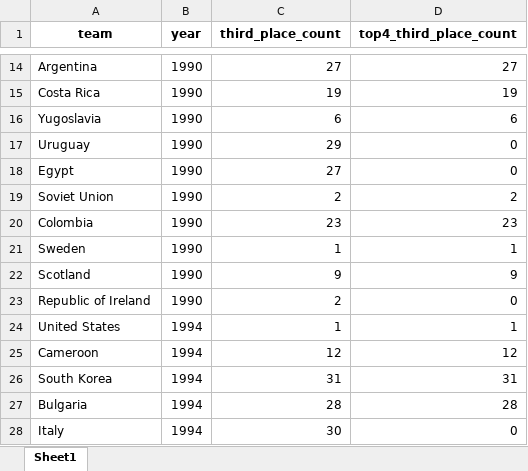
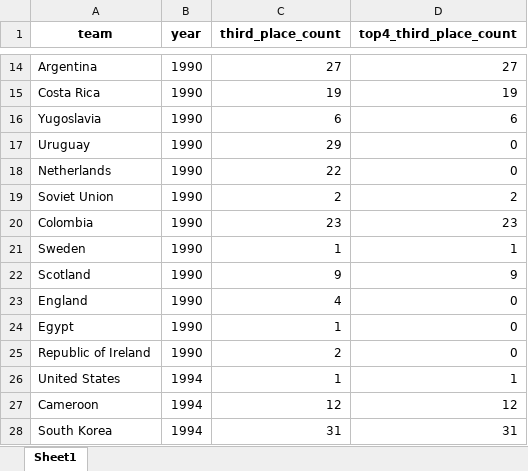
Before and after one commit to AEGDDI/tiebreak_wc, an Excel workbook: data/out/third_teams_fifa.xlsx, sheet Sheet1, drawn as a sheet; only a part is shown, gaps mark what is left out; the shorter side is filled out with more unchanged rows; values as stored, in another font and other column widths than the file's, no borders; the diff names each change by its address in the sheet, - before the commit and + after, or states it on an @@ line.

```diff
--- a/data/out/third_teams_fifa.xlsx (sheet Sheet1)
+++ b/data/out/third_teams_fifa.xlsx (sheet Sheet1)
-A18 (team): Egypt
+A18 (team): Netherlands
-C18 (third_place_count): 27
+C18 (third_place_count): 22
+row 23: England | 1990 | 4 | 0
+row 24: Egypt | 1990 | 1 | 0
```
Also changed, not shown: data/out/standings_wc_fifa.xlsx, data/out/tb_euro_fifa.xlsx, 13 other files.
